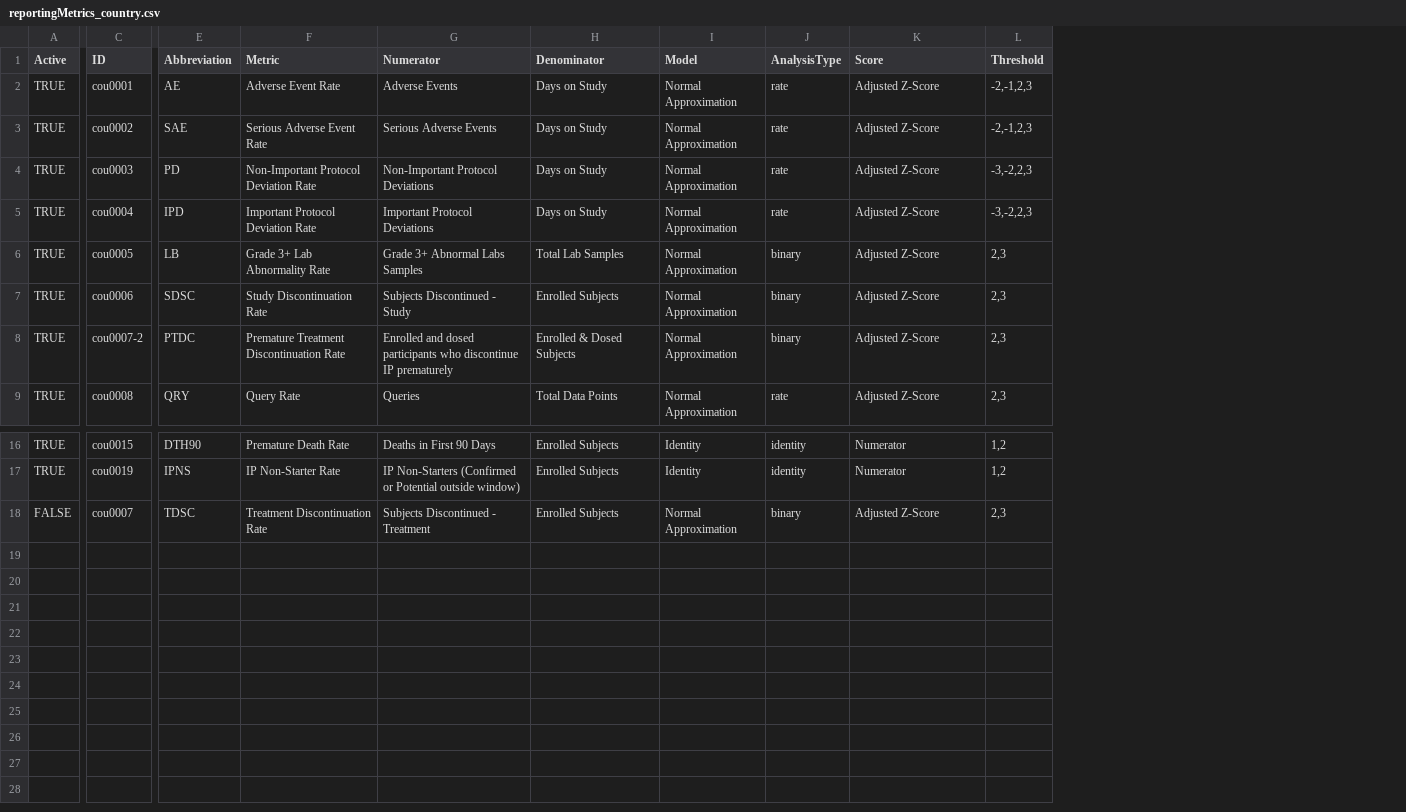
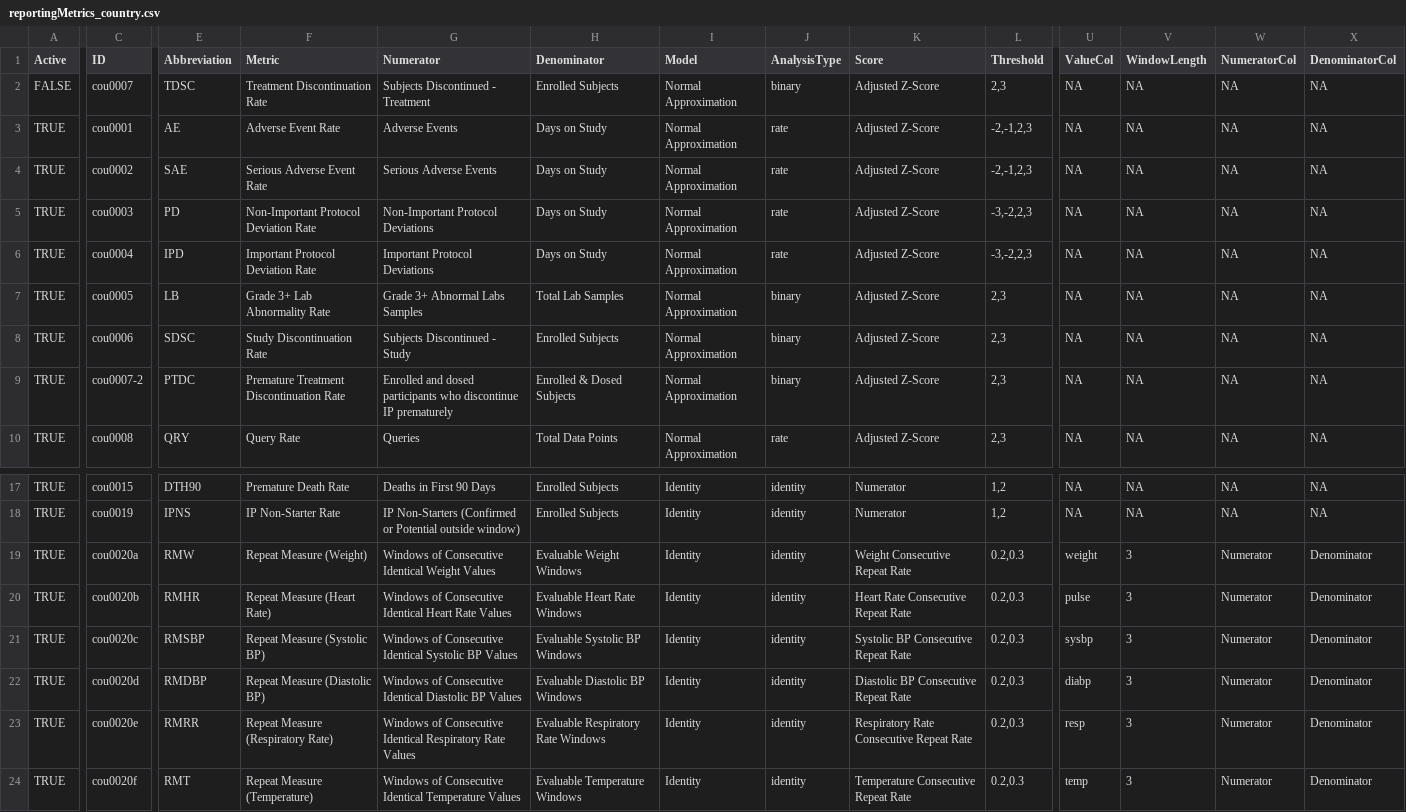
Before and after one commit to Gilead-Public/gsm.core, a CSV file: data-raw/reportingMetrics_country.csv, drawn as a sheet; only a part is shown, gaps mark what is left out; addresses are those after the commit; rows hold the shown columns only; the diff covers the shown part only; the diff names each change by its address in the sheet, - before the commit and + after, or states it on an @@ line.

```diff
--- a/data-raw/reportingMetrics_country.csv
+++ b/data-raw/reportingMetrics_country.csv
+column U (ValueCol), rows 3-10: all NA; rows 17-18: NA | NA; row 24: temp
+column V (WindowLength), rows 3-10: all NA; rows 17-18: NA | NA; row 24: 3
+column W (NumeratorCol), rows 3-10: all NA; rows 17-18: NA | NA; row 24: Numerator
+column X (DenominatorCol), rows 3-10: all NA; rows 17-18: NA | NA; row 24: Denominator
+row 2: FALSE | cou0007 | TDSC | Treatment Discontinuation Rate | Subjects Discontinued - Treatment | Enrolled Subjects | Normal Approximation | binary | Adjusted Z-Score | 2,3 | NA | NA | NA | NA
+row 19: TRUE | cou0020a | RMW | Repeat Measure (Weight) | Windows of Consecutive Identical Weight Values | Evaluable Weight Windows | Identity | identity | Weight Consecutive Repeat Rate | 0.2,0.3 | weight | 3 | Numerator | Denominator
+row 20: TRUE | cou0020b | RMHR | Repeat Measure (Heart Rate) | Windows of Consecutive Identical Heart Rate Values | Evaluable Heart Rate Windows | Identity | identity | Heart Rate Consecutive Repeat Rate | 0.2,0.3 | pulse | 3 | Numerator | Denominator
+row 21: TRUE | cou0020c | RMSBP | Repeat Measure (Systolic BP) | Windows of Consecutive Identical Systolic BP Values | Evaluable Systolic BP Windows | Identity | identity | Systolic BP Consecutive Repeat Rate | 0.2,0.3 | sysbp | 3 | Numerator | Denominator
+row 22: TRUE | cou0020d | RMDBP | Repeat Measure (Diastolic BP) | Windows of Consecutive Identical Diastolic BP Values | Evaluable Diastolic BP Windows | Identity | identity | Diastolic BP Consecutive Repeat Rate | 0.2,0.3 | diabp | 3 | Numerator | Denominator
+row 23: TRUE | cou0020e | RMRR | Repeat Measure (Respiratory Rate) | Windows of Consecutive Identical Respiratory Rate Values | Evaluable Respiratory Rate Windows | Identity | identity | Respiratory Rate Consecutive Repeat Rate | 0.2,0.3 | resp | 3 | Numerator | Denominator
-A24 (Active): FALSE
+A24 (Active): TRUE
-C24 (ID): cou0007
+C24 (ID): cou0020f
-E24 (Abbreviation): TDSC
+E24 (Abbreviation): RMT
-F24 (Metric): Treatment Discontinuation Rate
+F24 (Metric): Repeat Measure (Temperature)
-G24 (Numerator): Subjects Discontinued - Treatment
+G24 (Numerator): Windows of Consecutive Identical Temperature Values
-H24 (Denominator): Enrolled Subjects
+H24 (Denominator): Evaluable Temperature Windows
-I24 (Model): Normal Approximation
+I24 (Model): Identity
-J24 (AnalysisType): binary
+J24 (AnalysisType): identity
-K24 (Score): Adjusted Z-Score
+K24 (Score): Temperature Consecutive Repeat Rate
-L24 (Threshold): 2,3
+L24 (Threshold): 0.2,0.3
```
Also changed, not shown: 2 edited cells elsewhere in this file, data-raw/reportingGroups.csv, data-raw/reportingGroups_country.csv, 37 other files.
